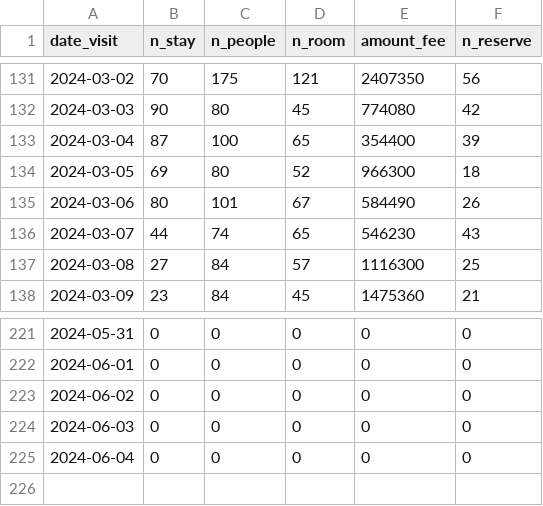
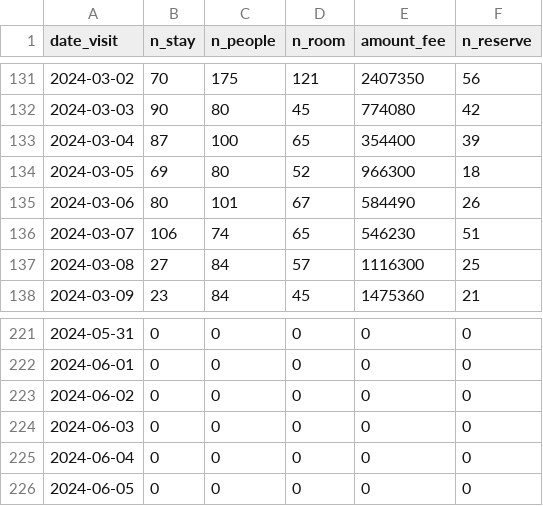
Before and after one commit to EiichiMiyagawa/obama-kanko-reservation, a CSV file: latest_rsv_sum.csv, drawn as a sheet; only a part is shown, gaps mark what is left out.

Commit message:
update data

```diff
--- a/latest_rsv_sum.csv
+++ b/latest_rsv_sum.csv
@@ -135,3 +135,3 @@
 2024-03-06,80,101,67,584490,26
-2024-03-07,44,74,65,546230,43
+2024-03-07,106,74,65,546230,51
 2024-03-08,27,84,57,1116300,25
@@ -225 +225,2 @@
 2024-06-04,0,0,0,0,0
+2024-06-05,0,0,0,0,0
```
Also changed, not shown: 1 other file.
